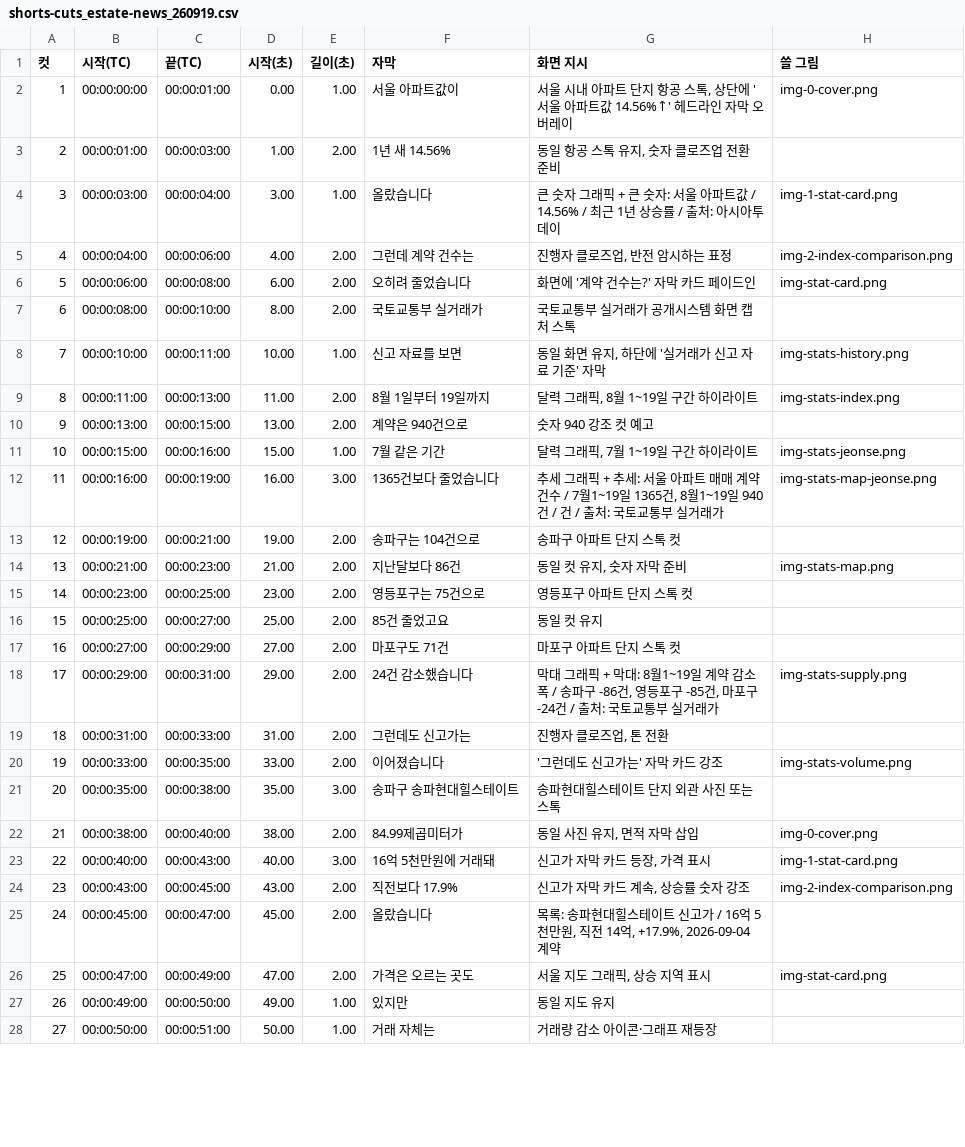
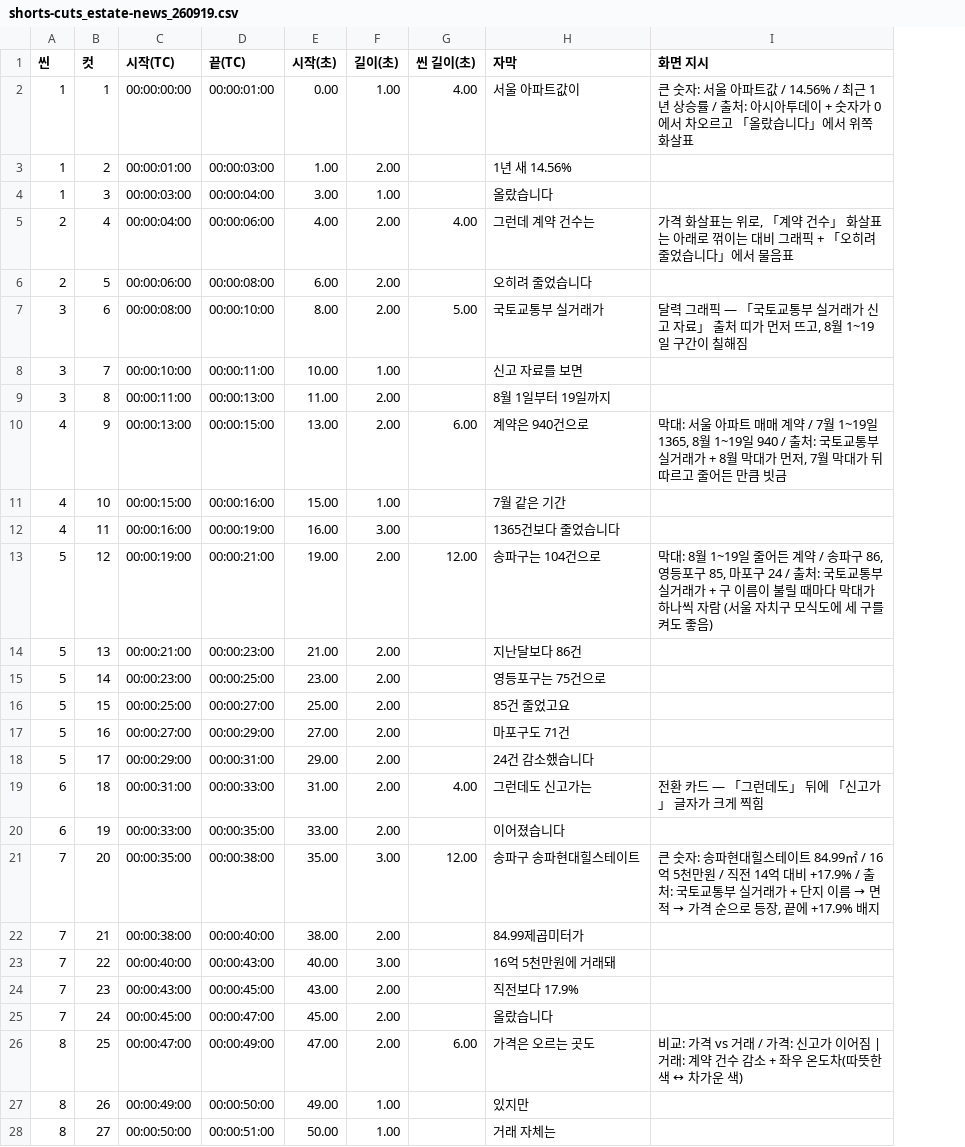
Before and after one commit to rokieyez/estate-news, a CSV file: output/2026-09-19/shorts-cuts_estate-news_260919.csv, drawn as a sheet; only a part is shown; removed rows and columns are numbered as before the commit, all else as after; the diff covers the shown part only; the diff names each change by its address in the sheet, - before the commit and + after, or states it on an @@ line.

```diff
--- a/output/2026-09-19/shorts-cuts_estate-news_260919.csv
+++ b/output/2026-09-19/shorts-cuts_estate-news_260919.csv
+column A (씬), rows 2-28: 1 | 1 | 1 | 2 | 2 | 3 | 3 | 3 | 4 | 4 | 4 | 5 | 5 | 5 | 5 | 5 | 5 | 6 | 6 | 7 | 7 | 7 | 7 | 7 | 8 | 8 | 8
+column G (씬 길이(초)), rows 2-26: 4.00 |  |  | 4.00 |  | 5.00 |  |  | 6.00 |  |  | 12.00 |  |  |  |  |  | 4.00 |  | 12.00 |  |  |  |  | 6.00
-column H (쓸 그림), rows 2-26: img-0-cover.png |  | img-1-stat-card.png | img-2-index-comparison.png | img-stat-card.png |  | img-stats-history.png | img-stats-index.png |  | img-stats-jeonse.png | img-stats-map-jeonse.png |  | img-stats-map.png |  |  |  | img-stats-supply.png |  | img-stats-volume.png |  | img-0-cover.png | img-1-stat-card.png | img-2-index-comparison.png |  | img-stat-card.png
-I2 (화면 지시): 서울 시내 아파트 단지 항공 스톡, 상단에 '서울 아파트값 14.56%↑' 헤드라인 자막 오버레이
+I2 (화면 지시): 큰 숫자: 서울 아파트값 / 14.56% / 최근 1년 상승률 / 출처: 아시아투데이 + 숫자가 0에서 차오르고 「올랐습니다」에서 위쪽 화살표
-I3 (화면 지시): 동일 항공 스톡 유지, 숫자 클로즈업 전환 준비
+I3 (화면 지시): (empty)
-I4 (화면 지시): 큰 숫자 그래픽 + 큰 숫자: 서울 아파트값 / 14.56% / 최근 1년 상승률 / 출처: 아시아투데이
+I4 (화면 지시): (empty)
-I5 (화면 지시): 진행자 클로즈업, 반전 암시하는 표정
+I5 (화면 지시): 가격 화살표는 위로, 「계약 건수」 화살표는 아래로 꺾이는 대비 그래픽 + 「오히려 줄었습니다」에서 물음표
-I6 (화면 지시): 화면에 '계약 건수는?' 자막 카드 페이드인
+I6 (화면 지시): (empty)
-I7 (화면 지시): 국토교통부 실거래가 공개시스템 화면 캡처 스톡
+I7 (화면 지시): 달력 그래픽 — 「국토교통부 실거래가 신고 자료」 출처 띠가 먼저 뜨고, 8월 1~19일 구간이 칠해짐
-I8 (화면 지시): 동일 화면 유지, 하단에 '실거래가 신고 자료 기준' 자막
+I8 (화면 지시): (empty)
-I9 (화면 지시): 달력 그래픽, 8월 1~19일 구간 하이라이트
+I9 (화면 지시): (empty)
-I10 (화면 지시): 숫자 940 강조 컷 예고
+I10 (화면 지시): 막대: 서울 아파트 매매 계약 / 7월 1~19일 1365, 8월 1~19일 940 / 출처: 국토교통부 실거래가 + 8월 막대가 먼저, 7월 막대가 뒤따르고 줄어든 만큼 빗금
-I11 (화면 지시): 달력 그래픽, 7월 1~19일 구간 하이라이트
+I11 (화면 지시): (empty)
-I12 (화면 지시): 추세 그래픽 + 추세: 서울 아파트 매매 계약 건수 / 7월1~19일 1365건, 8월1~19일 940건 / 건 / 출처: 국토교통부 실거래가
+I12 (화면 지시): (empty)
-I13 (화면 지시): 송파구 아파트 단지 스톡 컷
+I13 (화면 지시): 막대: 8월 1~19일 줄어든 계약 / 송파구 86, 영등포구 85, 마포구 24 / 출처: 국토교통부 실거래가 + 구 이름이 불릴 때마다 막대가 하나씩 자람 (서울 자치구 모식도에 세 구를 켜도 좋음)
-I14 (화면 지시): 동일 컷 유지, 숫자 자막 준비
+I14 (화면 지시): (empty)
-I15 (화면 지시): 영등포구 아파트 단지 스톡 컷
+I15 (화면 지시): (empty)
-I16 (화면 지시): 동일 컷 유지
+I16 (화면 지시): (empty)
-I17 (화면 지시): 마포구 아파트 단지 스톡 컷
+I17 (화면 지시): (empty)
-I18 (화면 지시): 막대 그래픽 + 막대: 8월1~19일 계약 감소폭 / 송파구 -86건, 영등포구 -85건, 마포구 -24건 / 출처: 국토교통부 실거래가
+I18 (화면 지시): (empty)
-I19 (화면 지시): 진행자 클로즈업, 톤 전환
+I19 (화면 지시): 전환 카드 — 「그런데도」 뒤에 「신고가」 글자가 크게 찍힘
-I20 (화면 지시): '그런데도 신고가는' 자막 카드 강조
+I20 (화면 지시): (empty)
@@ I21 (화면 지시): 송파현대힐스테이트 단지 외관 사진 또는 스톡 → 큰 숫자: 송파현대힐스테이트 84.99㎡ / 16억 5천만원 / 직전 14억 대비 +17.9% / 출처: 국토교통부 실거래가 + 단지 이름 → 면적 → 가격 순으로 등장, 끝에 +17.9% 배지 @@
-I22 (화면 지시): 동일 사진 유지, 면적 자막 삽입
+I22 (화면 지시): (empty)
-I23 (화면 지시): 신고가 자막 카드 등장, 가격 표시
+I23 (화면 지시): (empty)
-I24 (화면 지시): 신고가 자막 카드 계속, 상승률 숫자 강조
+I24 (화면 지시): (empty)
-I25 (화면 지시): 목록: 송파현대힐스테이트 신고가 / 16억 5천만원, 직전 14억, +17.9%, 2026-09-04 계약
+I25 (화면 지시): (empty)
-I26 (화면 지시): 서울 지도 그래픽, 상승 지역 표시
+I26 (화면 지시): 비교: 가격 vs 거래 / 가격: 신고가 이어짐 | 거래: 계약 건수 감소 + 좌우 온도차(따뜻한 색 ↔ 차가운 색)
-I27 (화면 지시): 동일 지도 유지
+I27 (화면 지시): (empty)
-I28 (화면 지시): 거래량 감소 아이콘·그래프 재등장
+I28 (화면 지시): (empty)
```
Also changed, not shown: 3 edited cells elsewhere in this file, 7 other files.
